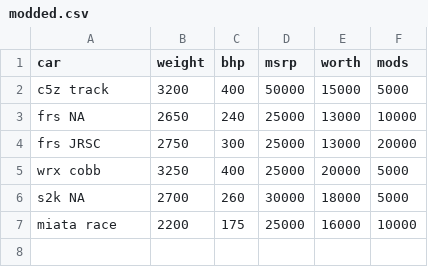
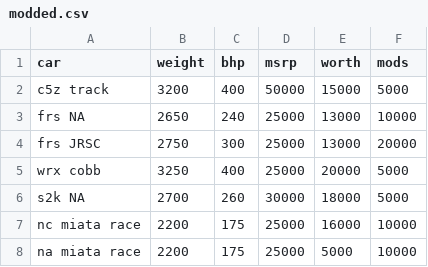
Before and after one commit to MichaelMackus/hscars, a CSV file: cars/modded.csv, drawn as a sheet.

Commit message:
Add NA miata

```diff
--- a/cars/modded.csv
+++ b/cars/modded.csv
@@ -6,2 +6,3 @@ wrx cobb,3250,400,25000,20000,5000
 s2k NA,2700,260,30000,18000,5000
-miata race,2200,175,25000,16000,10000
+nc miata race,2200,175,25000,16000,10000
+na miata race,2200,175,25000,5000,10000
```
Also changed, not shown: 1 other file.
